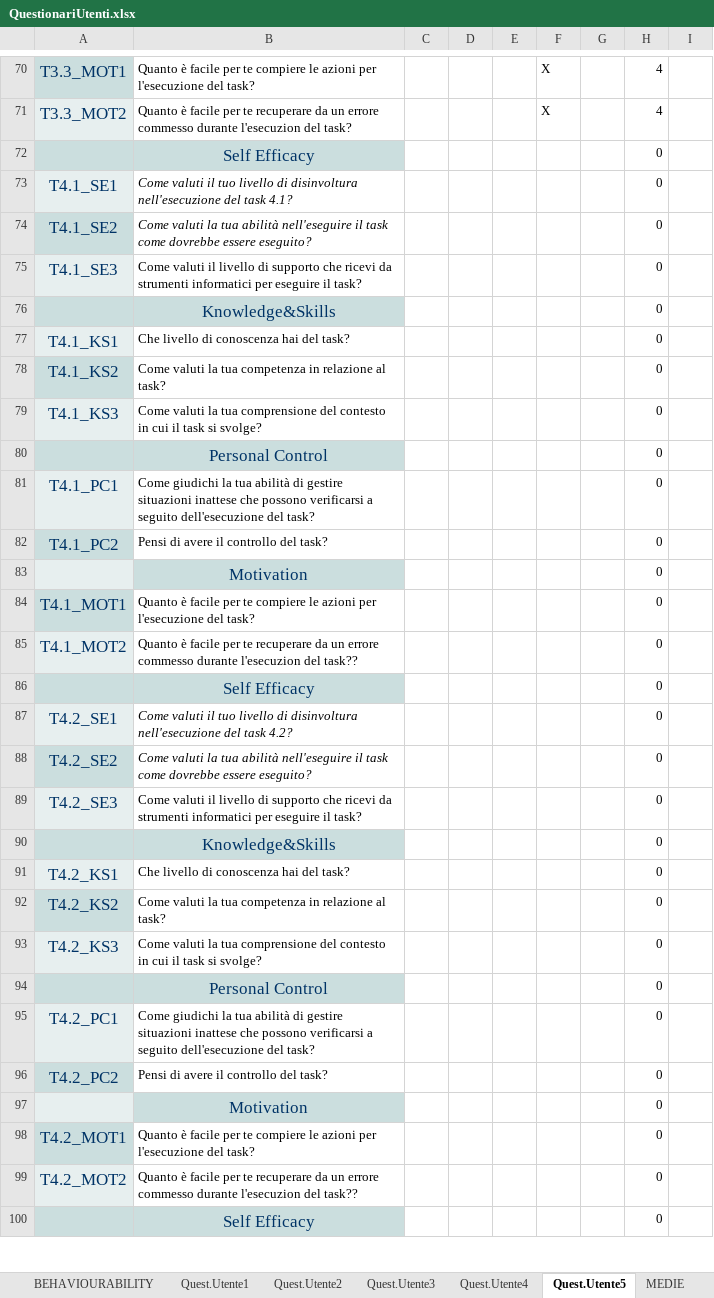
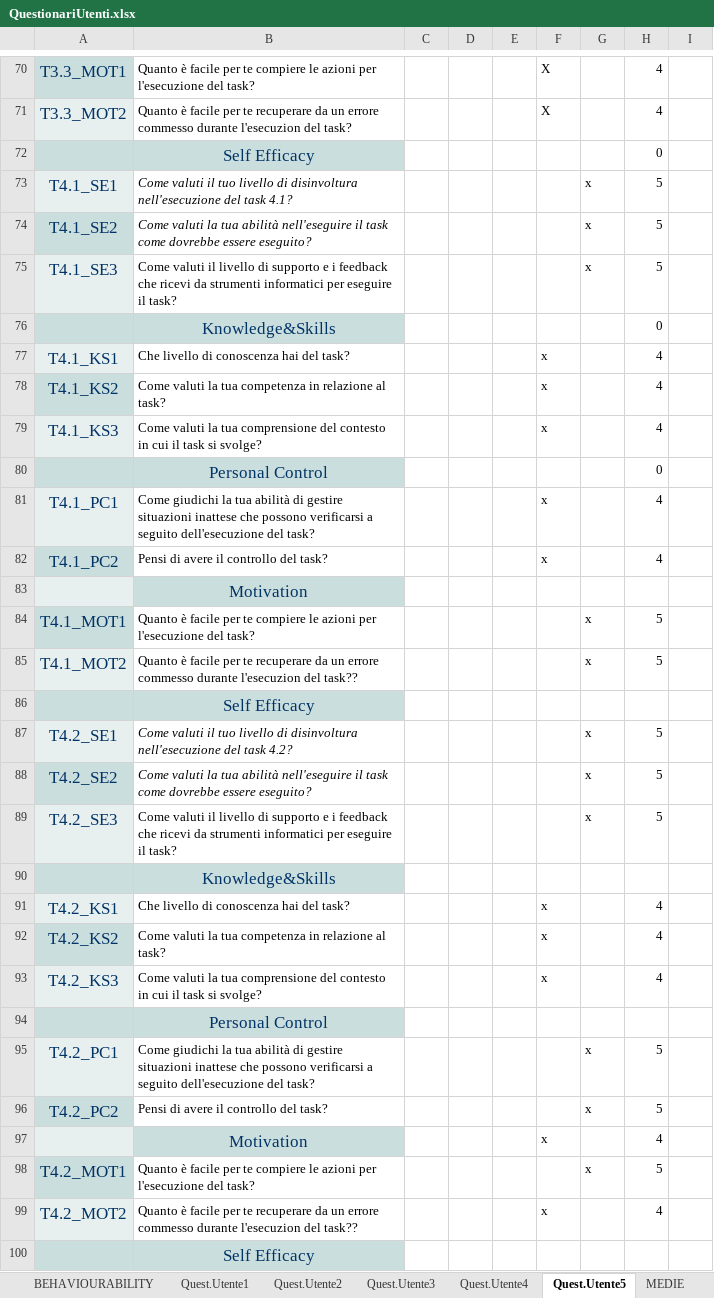
Before and after one commit to GIACOMOLENTINI/Gruppo11-SwanisApp, an Excel workbook: Consegne/Consegna n.4/QuestionariUtenti.xlsx, sheet Quest.Utente5, drawn as a sheet; only a part is shown, gaps mark what is left out; values as stored, in another font and other column widths than the file's, no borders; removed rows and columns are numbered as before the commit, all else as after; the diff covers the shown part only; the diff names each change by its address in the sheet, - before the commit and + after, or states it on an @@ line.

```diff
--- a/Consegne/Consegna n.4/QuestionariUtenti.xlsx (sheet Quest.Utente5)
+++ b/Consegne/Consegna n.4/QuestionariUtenti.xlsx (sheet Quest.Utente5)
-G73:G75: (empty)
+G73:G75: x
-H73:H75: 0
+H73:H75: 5
-B75: …di supporto che ricevi…
+B75: …di supporto e i feedback che ricevi…
-F77:F79: (empty)
+F77:F79: x
-H77:H79: 0
+H77:H79: 4
-F81:F82: (empty)
+F81:F82: x
-H81:H82: 0
+H81:H82: 4
-H83: 0
+H83: (empty)
-G84:G85: (empty)
+G84:G85: x
-H84:H85: 0
+H84:H85: 5
-H86: 0
+H86: (empty)
-G87:G89: (empty)
+G87:G89: x
-H87:H89: 0
+H87:H89: 5
-B89: …di supporto che ricevi…
+B89: …di supporto e i feedback che ricevi…
-H90: 0
+H90: (empty)
-F91:F93: (empty)
+F91:F93: x
-H91:H93: 0
+H91:H93: 4
-H94: 0
+H94: (empty)
-G95:G96: (empty)
+G95:G96: x
-H95:H96: 0
+H95:H96: 5
-row 97:  | Motivation |  |  |  |  |  | 0
+row 97:  | Motivation |  |  |  | x |  | 4
-G98: (empty)
+G98: x
-H98: 0
+H98: 5
-F99: (empty)
+F99: x
-H99: 0
+H99: 4
-H100: 0
+H100: (empty)
```
Also changed, not shown: 42 edited cells elsewhere in this sheet, sheet Quest.Utente4, sheet MEDIE, sheet TabRisultati, sheet Quest.Utente2, sheet Quest.Utente3, sheet Quest.Utente1, formulas that keep their value, 2 other files.
